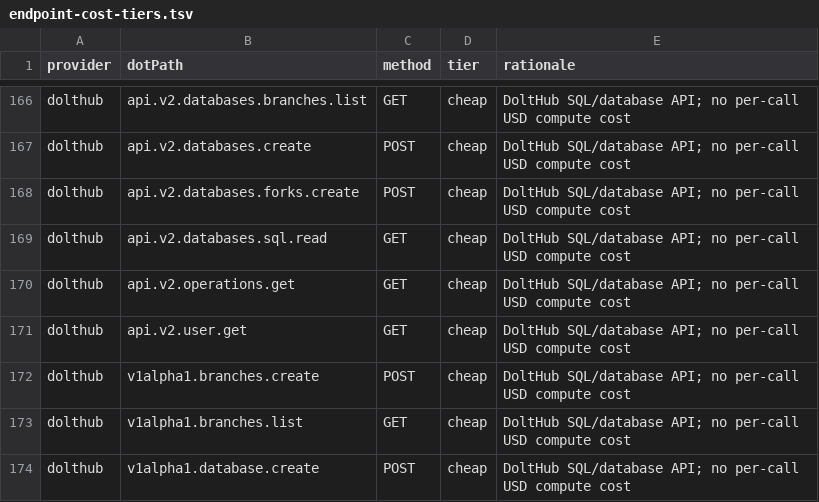
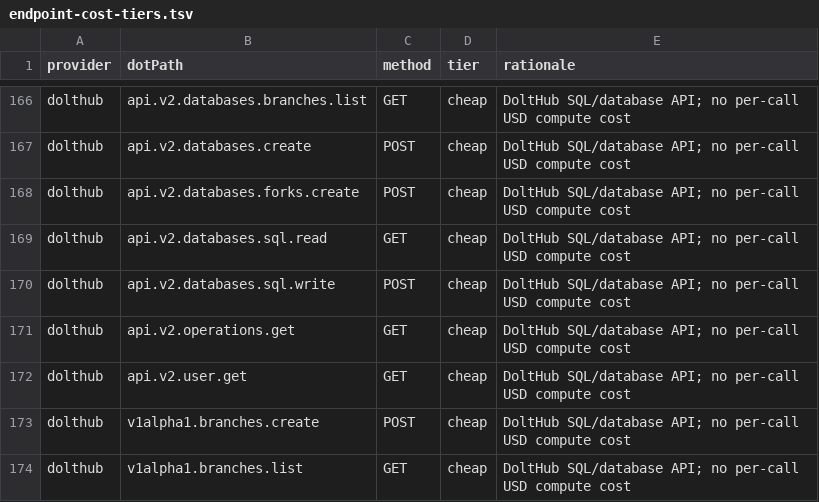
Before and after one commit to justintanner/apicity, a TSV file: scripts/endpoint-cost-tiers.tsv, drawn as a sheet; only a part is shown, gaps mark what is left out; the shorter side is filled out with more unchanged rows; the diff names each change by its address in the sheet, - before the commit and + after, or states it on an @@ line.

```diff
--- a/scripts/endpoint-cost-tiers.tsv
+++ b/scripts/endpoint-cost-tiers.tsv
+row 170: dolthub | api.v2.databases.sql.write | POST | cheap | DoltHub SQL/database API; no per-call USD compute cost
```
Also changed, not shown: scripts/endpoint-docs.tsv, 9 other files.
